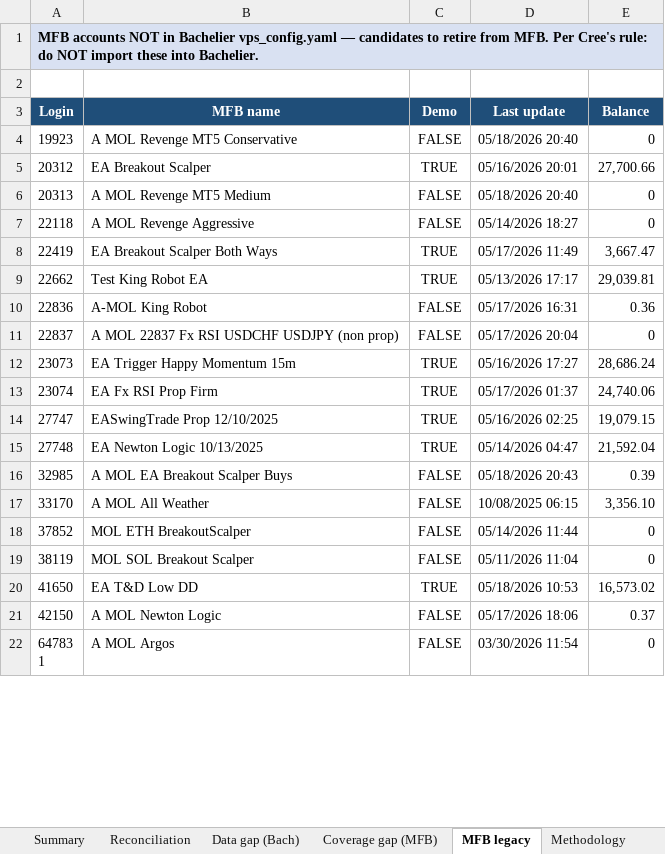
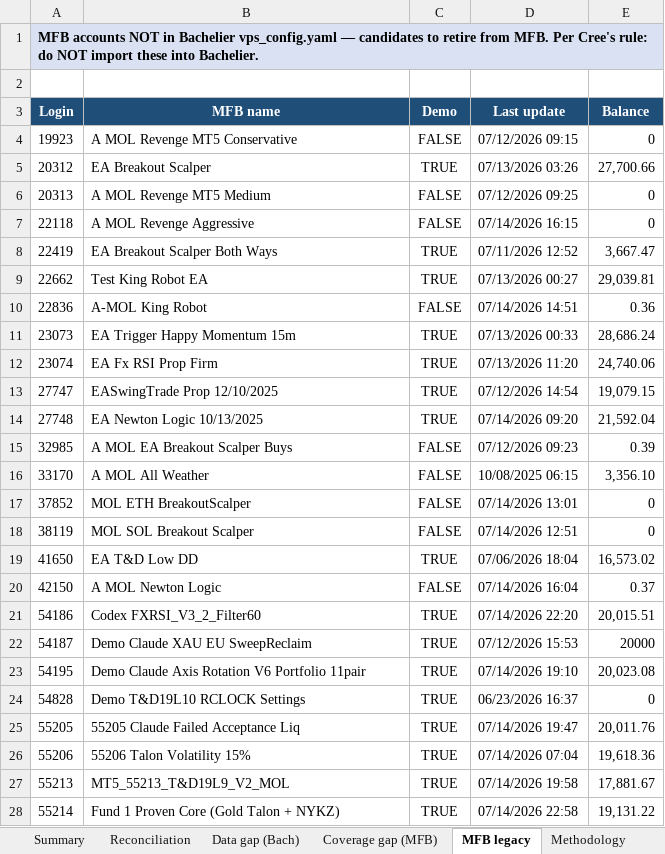
Before and after one commit to TheCryptocrat/bachelier-dashboards, an Excel workbook: MFB_Bachelier_Reconciliation_latest.xlsx, sheet MFB legacy, drawn as a sheet; only a part is shown; the shorter side is filled out with more unchanged rows; values as stored, in another font and other column widths than the file's, no borders; removed rows and columns are numbered as before the commit, all else as after; the diff covers the shown part only; the diff names each change by its address in the sheet, - before the commit and + after, or states it on an @@ line.

```diff
--- a/MFB_Bachelier_Reconciliation_latest.xlsx (sheet MFB legacy)
+++ b/MFB_Bachelier_Reconciliation_latest.xlsx (sheet MFB legacy)
-D4 (Last update): 05/18/2026 20:40
+D4 (Last update): 07/12/2026 09:15
-D5 (Last update): 05/16/2026 20:01
+D5 (Last update): 07/13/2026 03:26
-D6 (Last update): 05/18/2026 20:40
+D6 (Last update): 07/12/2026 09:25
-D7 (Last update): 05/14/2026 18:27
+D7 (Last update): 07/14/2026 16:15
-D8 (Last update): 05/17/2026 11:49
+D8 (Last update): 07/11/2026 12:52
-D9 (Last update): 05/13/2026 17:17
+D9 (Last update): 07/13/2026 00:27
-D10 (Last update): 05/17/2026 16:31
+D10 (Last update): 07/14/2026 14:51
-row 11: 22837 | A MOL 22837 Fx RSI USDCHF USDJPY (non prop) | FALSE | 05/17/2026 20:04 | 0
-D11 (Last update): 05/16/2026 17:27
+D11 (Last update): 07/13/2026 00:33
-D12 (Last update): 05/17/2026 01:37
+D12 (Last update): 07/13/2026 11:20
-D13 (Last update): 05/16/2026 02:25
+D13 (Last update): 07/12/2026 14:54
-D14 (Last update): 05/14/2026 04:47
+D14 (Last update): 07/14/2026 09:20
-D15 (Last update): 05/18/2026 20:43
+D15 (Last update): 07/12/2026 09:23
-D17 (Last update): 05/14/2026 11:44
+D17 (Last update): 07/14/2026 13:01
-D18 (Last update): 05/11/2026 11:04
+D18 (Last update): 07/14/2026 12:51
-D19 (Last update): 05/18/2026 10:53
+D19 (Last update): 07/06/2026 18:04
-D20 (Last update): 05/17/2026 18:06
+D20 (Last update): 07/14/2026 16:04
+row 21: 54186 | Codex FXRSI_V3_2_Filter60 | TRUE | 07/14/2026 22:20 | 20,015.51
+row 22: 54187 | Demo Claude XAU EU SweepReclaim | TRUE | 07/12/2026 15:53 | 20000
+row 23: 54195 | Demo Claude Axis Rotation V6 Portfolio 11pair | TRUE | 07/14/2026 19:10 | 20,023.08
+row 24: 54828 | Demo T&D19L10 RCLOCK Settings | TRUE | 06/23/2026 16:37 | 0
+row 25: 55205 | 55205 Claude Failed Acceptance Liq | TRUE | 07/14/2026 19:47 | 20,011.76
+row 26: 55206 | 55206 Talon Volatility 15% | TRUE | 07/14/2026 07:04 | 19,618.36
+row 27: 55213 | MT5_55213_T&D19L9_V2_MOL | TRUE | 07/14/2026 19:58 | 17,881.67
+row 28: 55214 | Fund 1 Proven Core (Gold Talon + NYKZ) | TRUE | 07/14/2026 22:58 | 19,131.22
```
Also changed, not shown: 18 added rows and 3 edited cells elsewhere in this sheet, sheet Reconciliation, sheet Data gap (Bach), sheet Coverage gap (MFB), sheet Methodology, sheet Summary, 4 other files.
